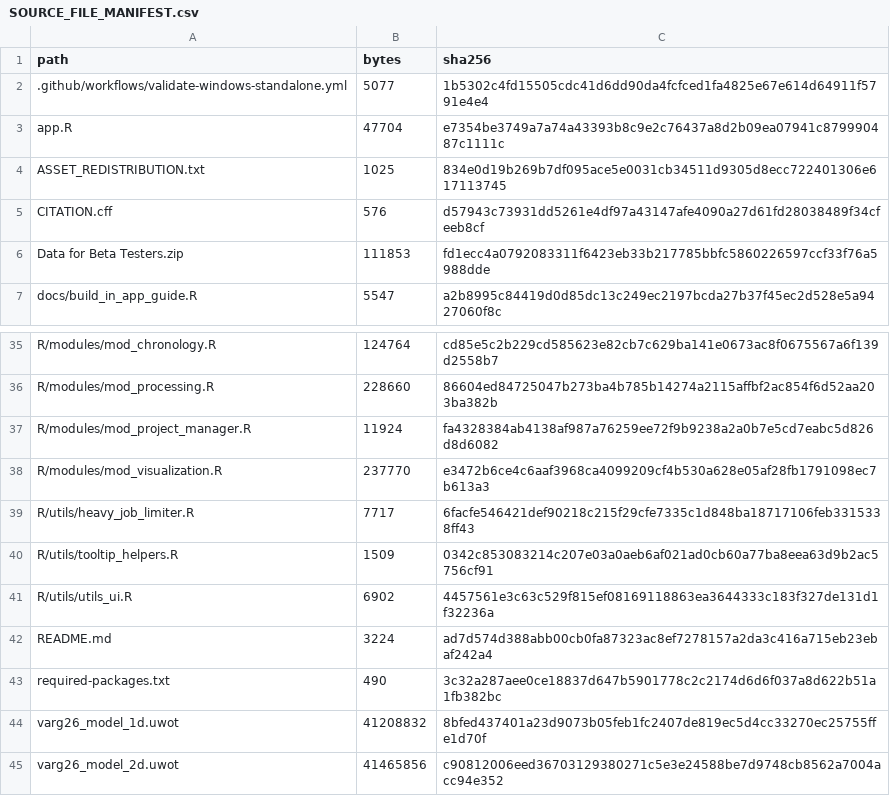
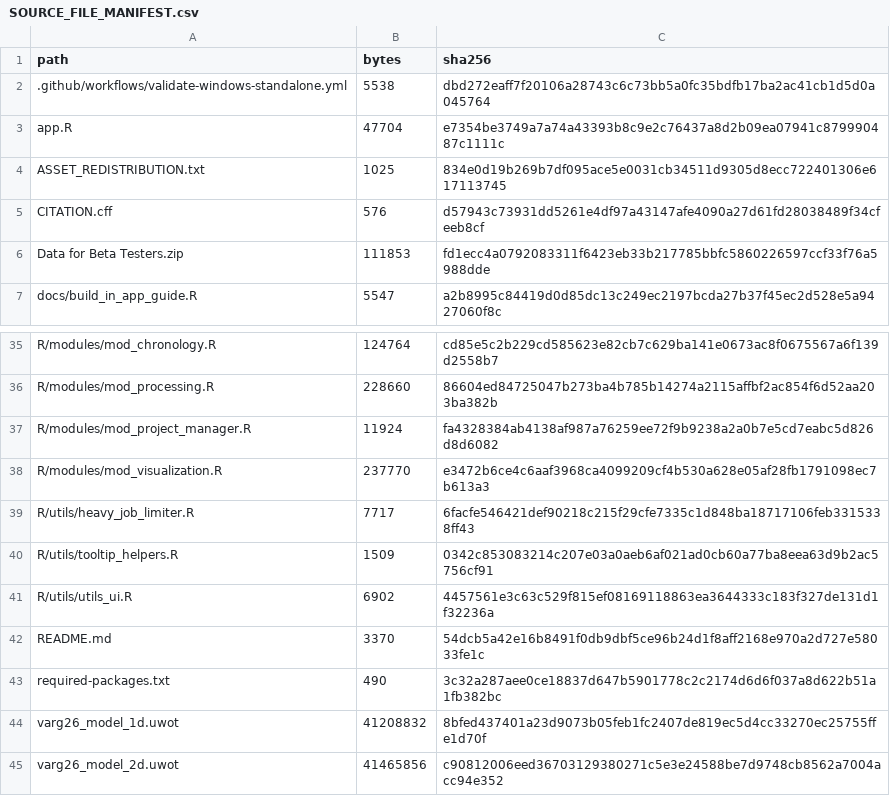
Before and after one commit to MatthewBolton/VARG-Tools, a CSV file: SOURCE_FILE_MANIFEST.csv, drawn as a sheet; only a part is shown, gaps mark what is left out.

```diff
--- a/SOURCE_FILE_MANIFEST.csv
+++ b/SOURCE_FILE_MANIFEST.csv
@@ -1,3 +1,3 @@
 "path","bytes","sha256"
-".github/workflows/validate-windows-standalone.yml","5077","1b5302c4fd15505cdc41d6dd90da4fcfced1fa4825e67e614d64911f5791e4e4"
+".github/workflows/validate-windows-standalone.yml","5538","dbd272eaff7f20106a28743c6c73bb5a0fc35bdfb17ba2ac41cb1d5d0a045764"
 "app.R","47704","e7354be3749a7a74a43393b8c9e2c76437a8d2b09ea07941c879990487c1111c"
@@ -41,3 +41,3 @@
 "R/utils/utils_ui.R","6902","4457561e3c63c529f815ef08169118863ea3644333c183f327de131d1f32236a"
-"README.md","3224","ad7d574d388abb00cb0fa87323ac8ef7278157a2da3c416a715eb23ebaf242a4"
+"README.md","3370","54dcb5a42e16b8491f0db9dbf5ce96b24d1f8aff2168e970a2d727e58033fe1c"
 "required-packages.txt","490","3c32a287aee0ce18837d647b5901778c2c2174d6d6f037a8d622b51a1fb382bc"
```
Also changed, not shown: 3 other files.
